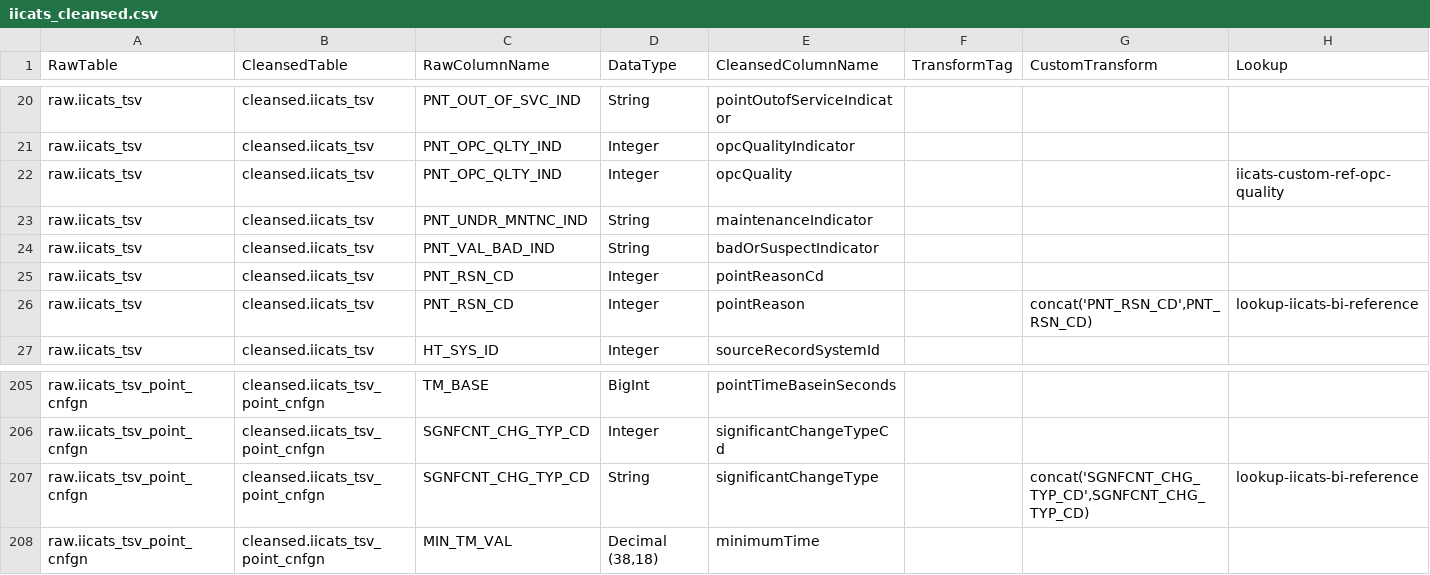
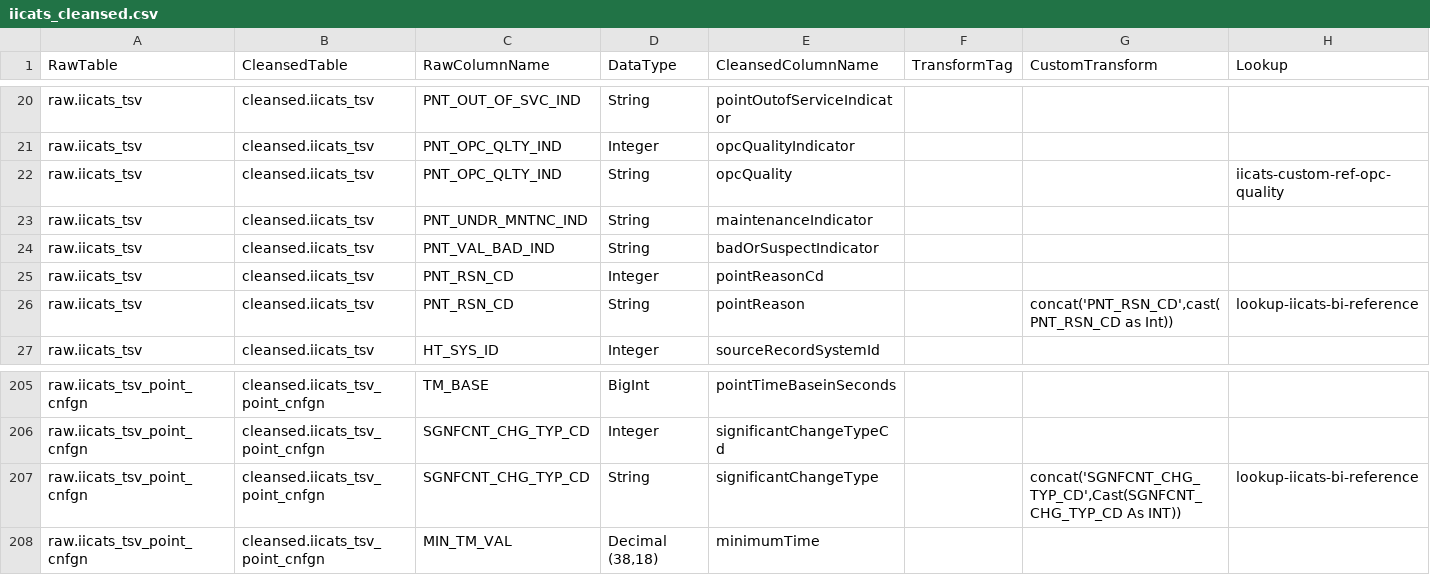
Before and after one commit to anoj-9771/uc-migration-template, a CSV file: Includes/dls/raw/cleansed_csv/iicats_cleansed.csv, drawn as a sheet; only a part is shown, gaps mark what is left out.

Commit message:
More iicats_cleansed.csv changes

```diff
--- a/Includes/dls/raw/cleansed_csv/iicats_cleansed.csv
+++ b/Includes/dls/raw/cleansed_csv/iicats_cleansed.csv
@@ -21,3 +21,3 @@ raw.iicats_tsv,cleansed.iicats_tsv,PNT_OUT_OF_SVC_IND,String,pointOutofServiceIn
 raw.iicats_tsv,cleansed.iicats_tsv,PNT_OPC_QLTY_IND,Integer,opcQualityIndicator,,,
-raw.iicats_tsv,cleansed.iicats_tsv,PNT_OPC_QLTY_IND,Integer,opcQuality,,,iicats-custom-ref-opc-quality
+raw.iicats_tsv,cleansed.iicats_tsv,PNT_OPC_QLTY_IND,String,opcQuality,,,iicats-custom-ref-opc-quality
 raw.iicats_tsv,cleansed.iicats_tsv,PNT_UNDR_MNTNC_IND,String,maintenanceIndicator,,,
@@ -25,3 +25,3 @@ raw.iicats_tsv,cleansed.iicats_tsv,PNT_VAL_BAD_IND,String,badOrSuspectIndicator,
 raw.iicats_tsv,cleansed.iicats_tsv,PNT_RSN_CD,Integer,pointReasonCd,,,
-raw.iicats_tsv,cleansed.iicats_tsv,PNT_RSN_CD,Integer,pointReason,,"concat('PNT_RSN_CD',PNT_RSN_CD)",lookup-iicats-bi-reference
+raw.iicats_tsv,cleansed.iicats_tsv,PNT_RSN_CD,String,pointReason,,"concat('PNT_RSN_CD',cast( PNT_RSN_CD  as Int))",lookup-iicats-bi-reference
 raw.iicats_tsv,cleansed.iicats_tsv,HT_SYS_ID,Integer,sourceRecordSystemId,,,
@@ -206,3 +206,3 @@ raw.iicats_tsv_point_cnfgn,cleansed.iicats_tsv_point_cnfgn,TM_BASE,BigInt,pointT
 raw.iicats_tsv_point_cnfgn,cleansed.iicats_tsv_point_cnfgn,SGNFCNT_CHG_TYP_CD,Integer,significantChangeTypeCd,,,
-raw.iicats_tsv_point_cnfgn,cleansed.iicats_tsv_point_cnfgn,SGNFCNT_CHG_TYP_CD,String,significantChangeType,,"concat('SGNFCNT_CHG_TYP_CD',SGNFCNT_CHG_TYP_CD)",lookup-iicats-bi-reference
+raw.iicats_tsv_point_cnfgn,cleansed.iicats_tsv_point_cnfgn,SGNFCNT_CHG_TYP_CD,String,significantChangeType,,"concat('SGNFCNT_CHG_TYP_CD',Cast(SGNFCNT_CHG_TYP_CD As INT))",lookup-iicats-bi-reference
 raw.iicats_tsv_point_cnfgn,cleansed.iicats_tsv_point_cnfgn,MIN_TM_VAL,"Decimal (38,18)",minimumTime,,,
```
